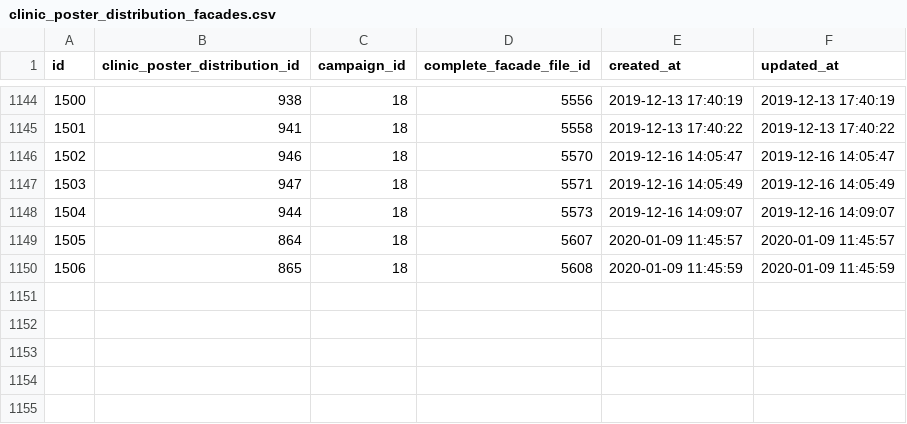
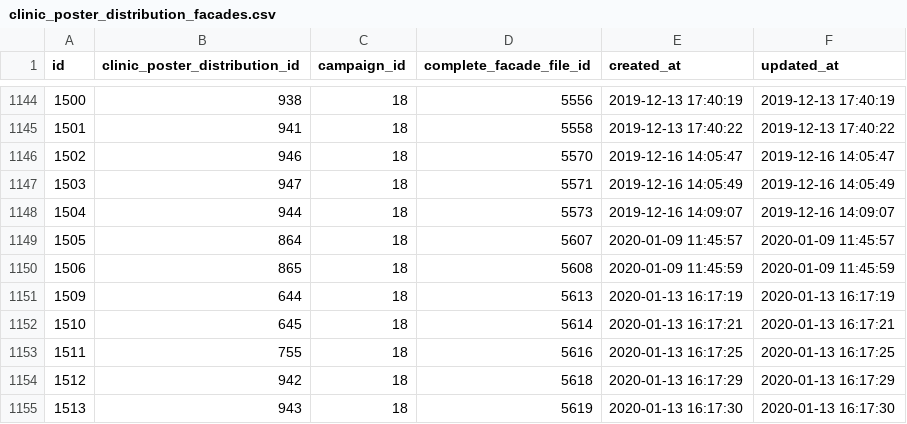
Before and after one commit to storagekid/miDentix, a CSV file: database/seeds/csvs/clinic_poster_distribution_facades.csv, drawn as a sheet; only a part is shown, gaps mark what is left out.

```diff
--- a/database/seeds/csvs/clinic_poster_distribution_facades.csv
+++ b/database/seeds/csvs/clinic_poster_distribution_facades.csv
@@ -1150 +1150,6 @@ id,clinic_poster_distribution_id,campaign_id,complete_facade_file_id,"created_at
 1506,865,18,5608,"2020-01-09 11:45:59","2020-01-09 11:45:59"
+1509,644,18,5613,"2020-01-13 16:17:19","2020-01-13 16:17:19"
+1510,645,18,5614,"2020-01-13 16:17:21","2020-01-13 16:17:21"
+1511,755,18,5616,"2020-01-13 16:17:25","2020-01-13 16:17:25"
+1512,942,18,5618,"2020-01-13 16:17:29","2020-01-13 16:17:29"
+1513,943,18,5619,"2020-01-13 16:17:30","2020-01-13 16:17:30"
```
Also changed, not shown: database/seeds/csvs/clinic_campaign_facades.csv, database/seeds/csvs/clinic_poster_distributions.csv, 8 other files.
